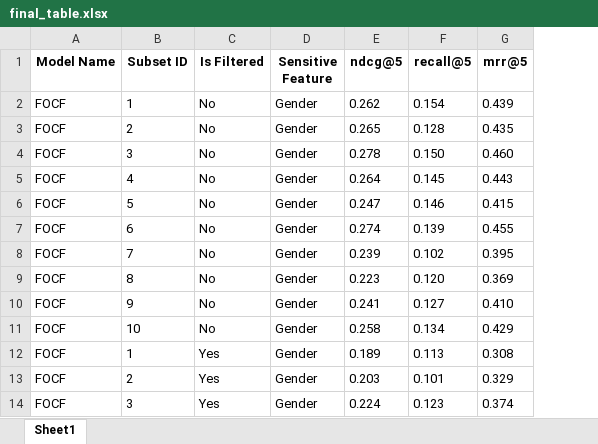
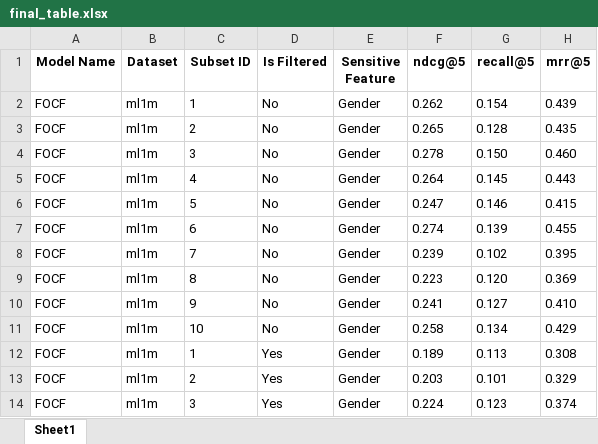
Before and after one commit to ITU-ILAP/RecBole-FairRec-Comparison-Tool, an Excel workbook: final_table.xlsx, sheet Sheet1, drawn as a sheet; only a part is shown; values as stored, in another font and other column widths than the file's, no borders; the diff names each change by its address in the sheet, - before the commit and + after, or states it on an @@ line.

Commit message:
Table creation arranged according to new datasets and sensitive features

```diff
--- a/final_table.xlsx (sheet Sheet1)
+++ b/final_table.xlsx (sheet Sheet1)
+column B (Dataset), rows 2-14: all ml1m
```
Also changed, not shown: 2 other files.
